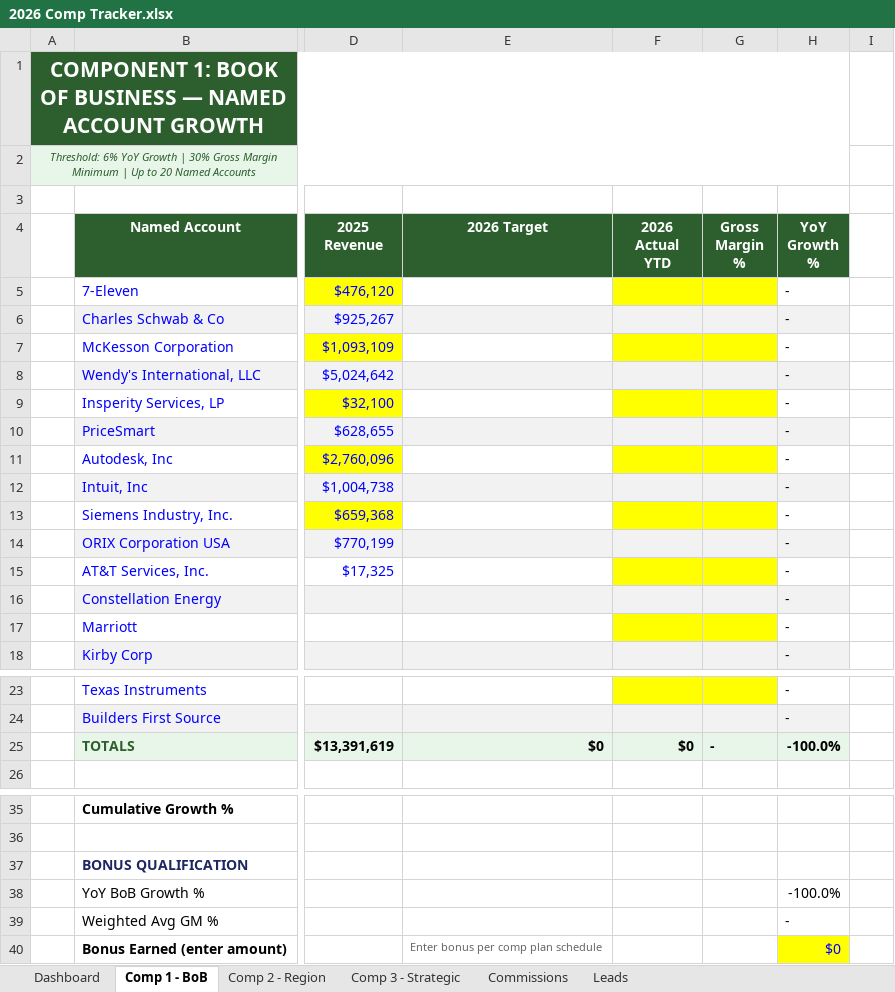
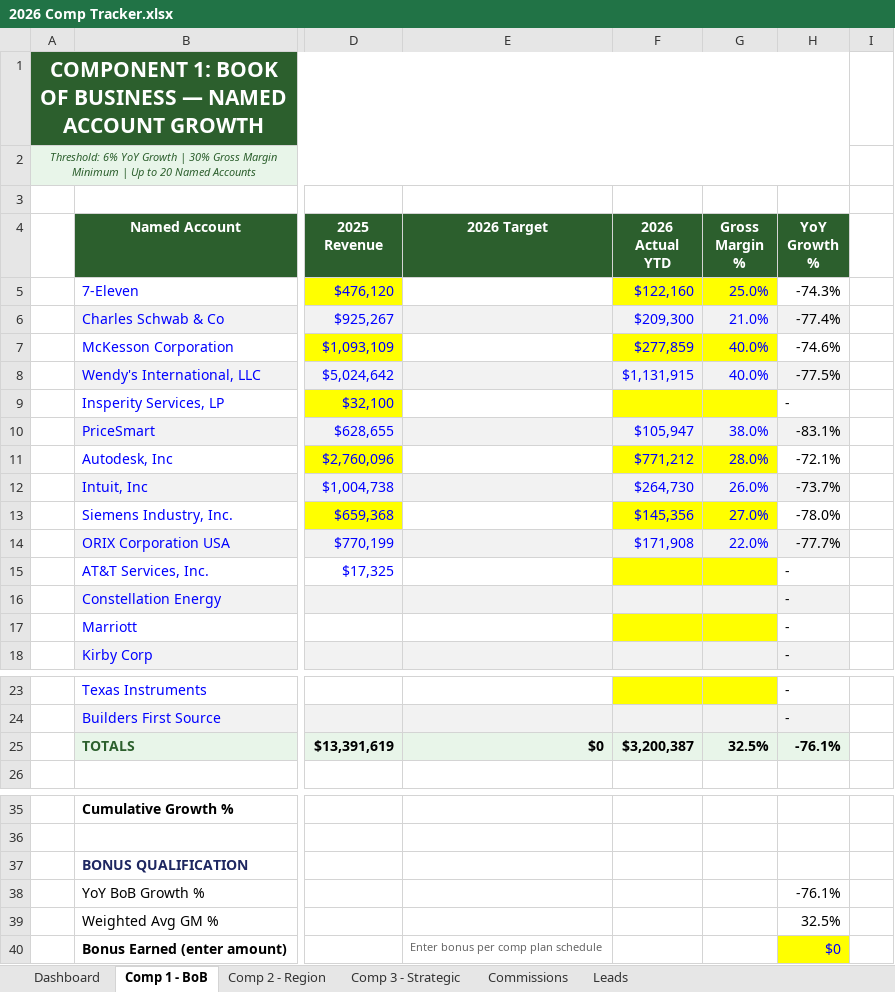
Before and after one commit to davidmohara/Jarvis, an Excel workbook: systems/compensation/2026 Comp Tracker.xlsx, sheet Comp 1 - BoB, drawn as a sheet; only a part is shown, gaps mark what is left out; values as stored, in another font and other column widths than the file's, no borders; the diff names each change by its address in the sheet, - before the commit and + after, or states it on an @@ line.

```diff
--- a/systems/compensation/2026 Comp Tracker.xlsx (sheet Comp 1 - BoB)
+++ b/systems/compensation/2026 Comp Tracker.xlsx (sheet Comp 1 - BoB)
-F5 (2026 Actual YTD): (empty)
+F5 (2026 Actual YTD): $122,160
-G5 (Gross Margin %): (empty)
+G5 (Gross Margin %): 25.0%
-H5 (YoY Growth %): -
+H5 (YoY Growth %): -74.3%
-F6 (2026 Actual YTD): (empty)
+F6 (2026 Actual YTD): $209,300
-G6 (Gross Margin %): (empty)
+G6 (Gross Margin %): 21.0%
-H6 (YoY Growth %): -
+H6 (YoY Growth %): -77.4%
-F7 (2026 Actual YTD): (empty)
+F7 (2026 Actual YTD): $277,859
-G7:G8 (Gross Margin %): (empty)
+G7:G8 (Gross Margin %): 40.0%
-H7 (YoY Growth %): -
+H7 (YoY Growth %): -74.6%
-F8 (2026 Actual YTD): (empty)
+F8 (2026 Actual YTD): $1,131,915
-H8 (YoY Growth %): -
+H8 (YoY Growth %): -77.5%
-F10 (2026 Actual YTD): (empty)
+F10 (2026 Actual YTD): $105,947
-G10 (Gross Margin %): (empty)
+G10 (Gross Margin %): 38.0%
-H10 (YoY Growth %): -
+H10 (YoY Growth %): -83.1%
-F11 (2026 Actual YTD): (empty)
+F11 (2026 Actual YTD): $771,212
-G11 (Gross Margin %): (empty)
+G11 (Gross Margin %): 28.0%
-H11 (YoY Growth %): -
+H11 (YoY Growth %): -72.1%
-F12 (2026 Actual YTD): (empty)
+F12 (2026 Actual YTD): $264,730
-G12 (Gross Margin %): (empty)
+G12 (Gross Margin %): 26.0%
-H12 (YoY Growth %): -
+H12 (YoY Growth %): -73.7%
-F13 (2026 Actual YTD): (empty)
+F13 (2026 Actual YTD): $145,356
-G13 (Gross Margin %): (empty)
+G13 (Gross Margin %): 27.0%
-H13 (YoY Growth %): -
+H13 (YoY Growth %): -78.0%
-F14 (2026 Actual YTD): (empty)
+F14 (2026 Actual YTD): $171,908
-G14 (Gross Margin %): (empty)
+G14 (Gross Margin %): 22.0%
-H14 (YoY Growth %): -
+H14 (YoY Growth %): -77.7%
-F25 (2026 Actual YTD): $0
+F25 (2026 Actual YTD): $3,200,387
-G25 (Gross Margin %): -
+G25 (Gross Margin %): 32.5%
-H25 (YoY Growth %): -100.0%
+H25 (YoY Growth %): -76.1%
-H38 (YoY Growth %): -100.0%
+H38 (YoY Growth %): -76.1%
-H39 (YoY Growth %): -
+H39 (YoY Growth %): 32.5%
```
Also changed, not shown: sheet Leads, sheet Comp 2 - Region, sheet Commissions, sheet Dashboard, formulas that keep their value, 8 other files.
